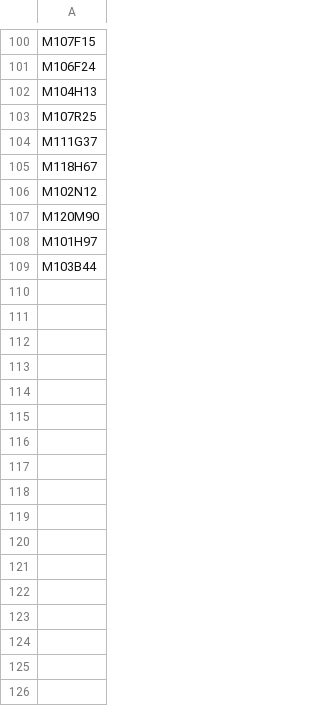
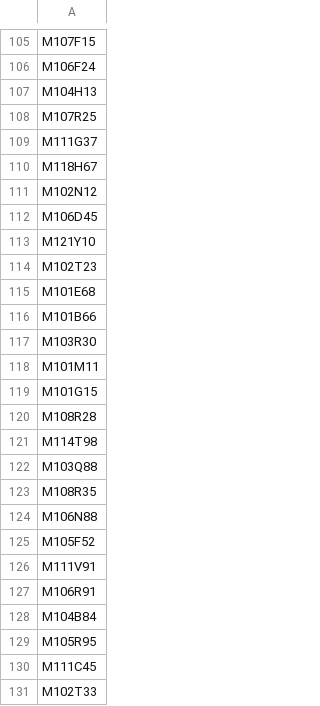
Before and after one commit to mrbalajisk/JAM-Seat-Allocation-Round3, a CSV file: data/data/rejected.csv, drawn as a sheet; only a part is shown, gaps mark what is left out; the shorter side is filled out with more unchanged rows; the diff covers the shown part only.

```diff
--- a/data/data/rejected.csv
+++ b/data/data/rejected.csv
@@ -106 +111,21 @@ M118H67
 M102N12
+M106D45
+M121Y10
+M102T23
+M101E68
+M101B66
+M103R30
+M101M11
+M101G15
+M108R28
+M114T98
+M103Q88
+M108R35
+M106N88
+M105F52
+M111V91
+M106R91
+M104B84
+M105R95
+M111C45
+M102T33
```
Also changed, not shown: 115 added rows elsewhere in this file, data/rejected.csv, data/round1.csv, 24 other files.
